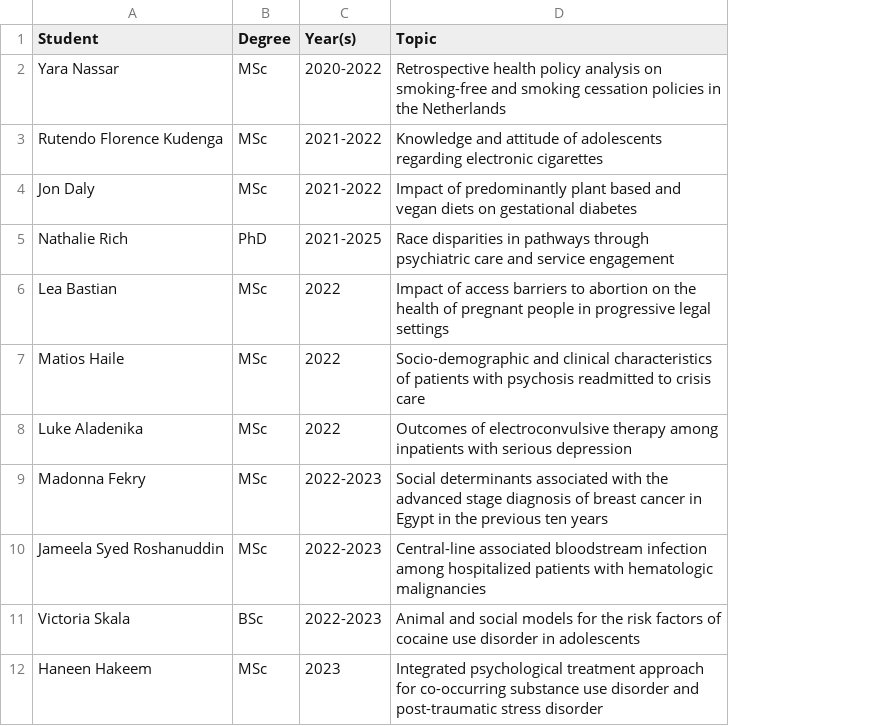
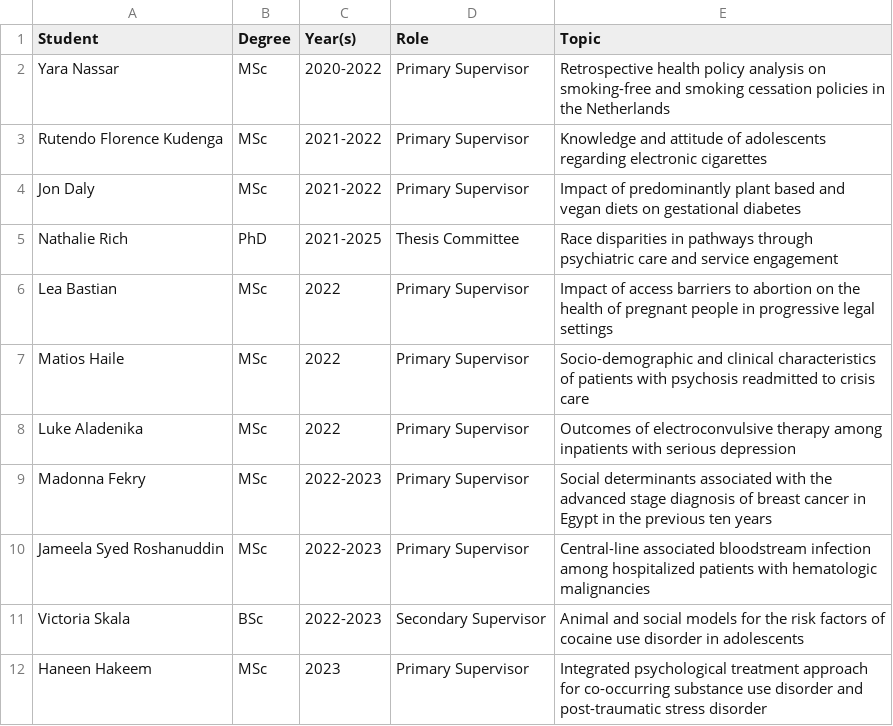
Before and after one commit to yangjustinc/yangjustinc-blogdown, a CSV file: content/teaching/students.csv, drawn as a sheet; only a part is shown; the diff names each change by its address in the sheet, - before the commit and + after, or states it on an @@ line.

```diff
--- a/content/teaching/students.csv
+++ b/content/teaching/students.csv
+column D (Role), rows 2-12: Primary Supervisor | Primary Supervisor | Primary Supervisor | Thesis Committee | Primary Supervisor | Primary Supervisor | Primary Supervisor | Primary Supervisor | Primary Supervisor | Secondary Supervisor | Primary Supervisor
```
Also changed, not shown: 5 other files.
